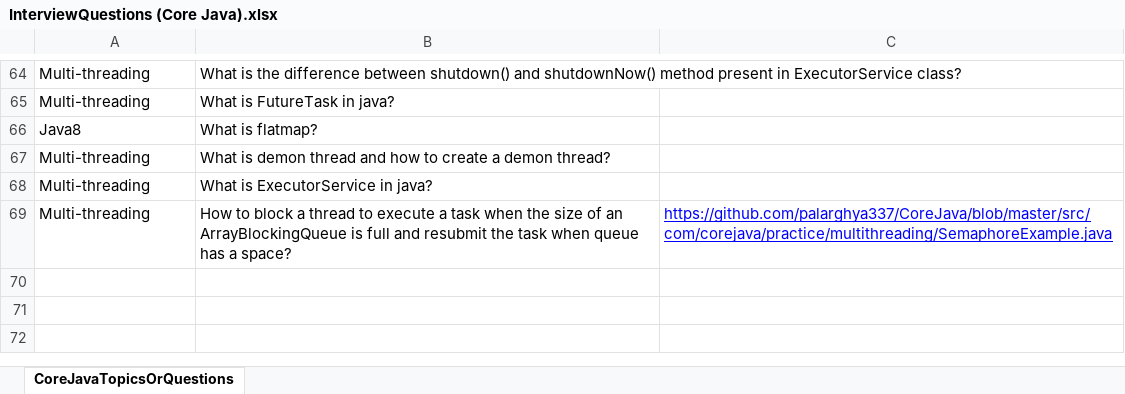
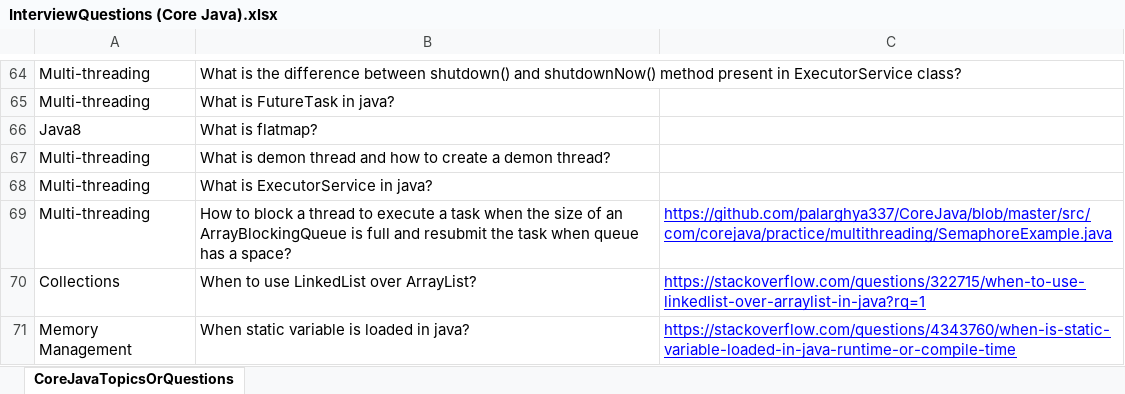
Before and after one commit to palarghya337/CoreJava, an Excel workbook: src/com/corejava/practice/topics/InterviewQuestions (Core Java).xlsx, sheet CoreJavaTopicsOrQuestions, drawn as a sheet; only a part is shown, gaps mark what is left out; values as stored, in another font and other column widths than the file's, no borders; conditional formats not drawn; the diff names each change by its address in the sheet, - before the commit and + after, or states it on an @@ line.

Commit message:
Update InterviewQuestions (Core Java).xlsx

```diff
--- a/src/com/corejava/practice/topics/InterviewQuestions (Core Java).xlsx (sheet CoreJavaTopicsOrQuestions)
+++ b/src/com/corejava/practice/topics/InterviewQuestions (Core Java).xlsx (sheet CoreJavaTopicsOrQuestions)
+row 70: Collections | When to use LinkedList over ArrayList? | https://stackoverflow.com/questions/322715/when-to-use-linkedlist-over-arraylist-in-java?rq=1
+row 71: Memory Management | When static variable is loaded in java? | https://stackoverflow.com/questions/4343760/when-is-static-variable-loaded-in-java-runtime-or-compile-time
```
